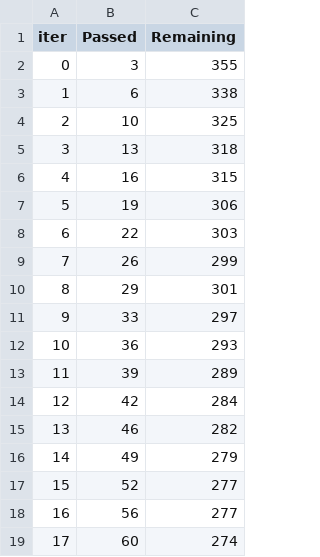
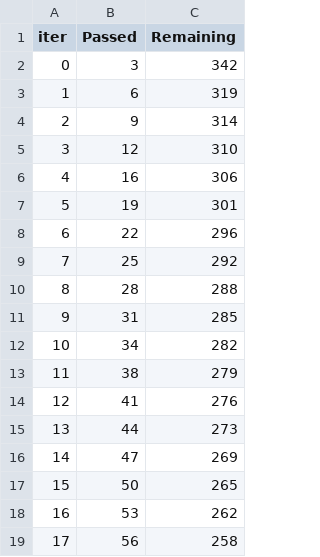
Before and after one commit to ProninPV/ml-regression_concrete-strength, a TSV file: catboost_info/time_left.tsv, drawn as a sheet; only a part is shown; the diff covers the shown part only.

```diff
--- a/catboost_info/time_left.tsv
+++ b/catboost_info/time_left.tsv
@@ -1,19 +1,19 @@
 iter	Passed	Remaining
-0	3	355
-1	6	338
-2	10	325
-3	13	318
-4	16	315
-5	19	306
-6	22	303
-7	26	299
-8	29	301
-9	33	297
-10	36	293
-11	39	289
-12	42	284
-13	46	282
-14	49	279
-15	52	277
-16	56	277
-17	60	274
+0	3	342
+1	6	319
+2	9	314
+3	12	310
+4	16	306
+5	19	301
+6	22	296
+7	25	292
+8	28	288
+9	31	285
+10	34	282
+11	38	279
+12	41	276
+13	44	273
+14	47	269
+15	50	265
+16	53	262
+17	56	258
```
Also changed, not shown: 162 edited cells elsewhere in this file, 9 other files.
